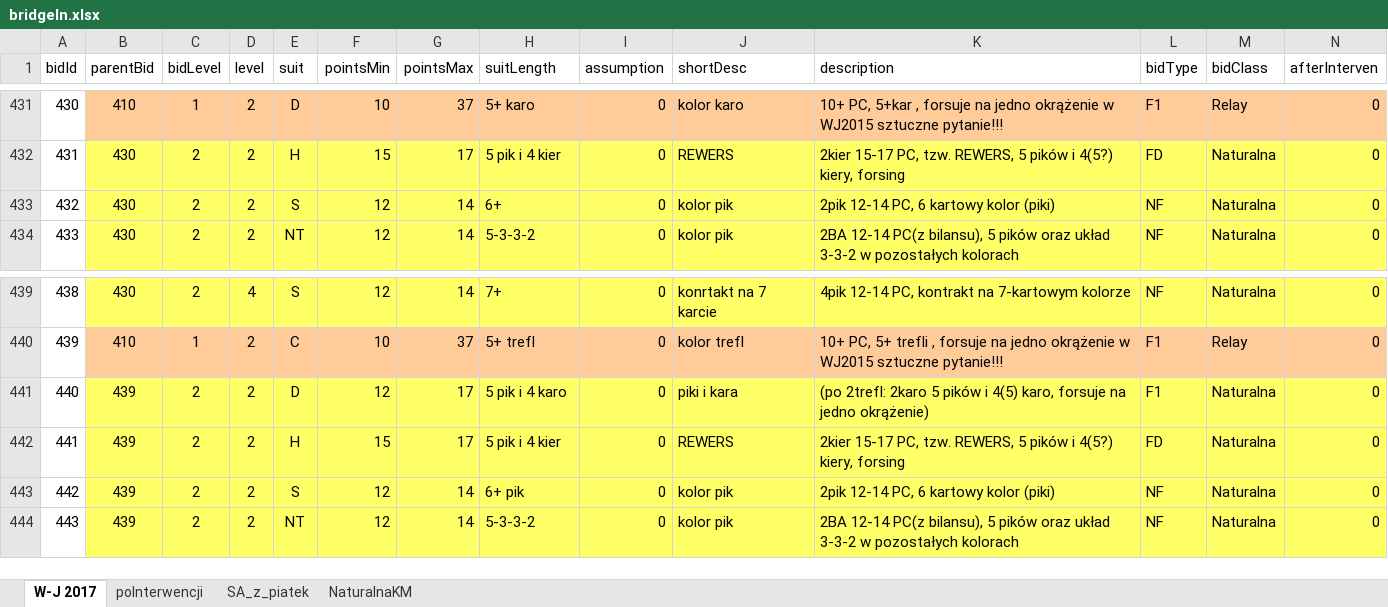
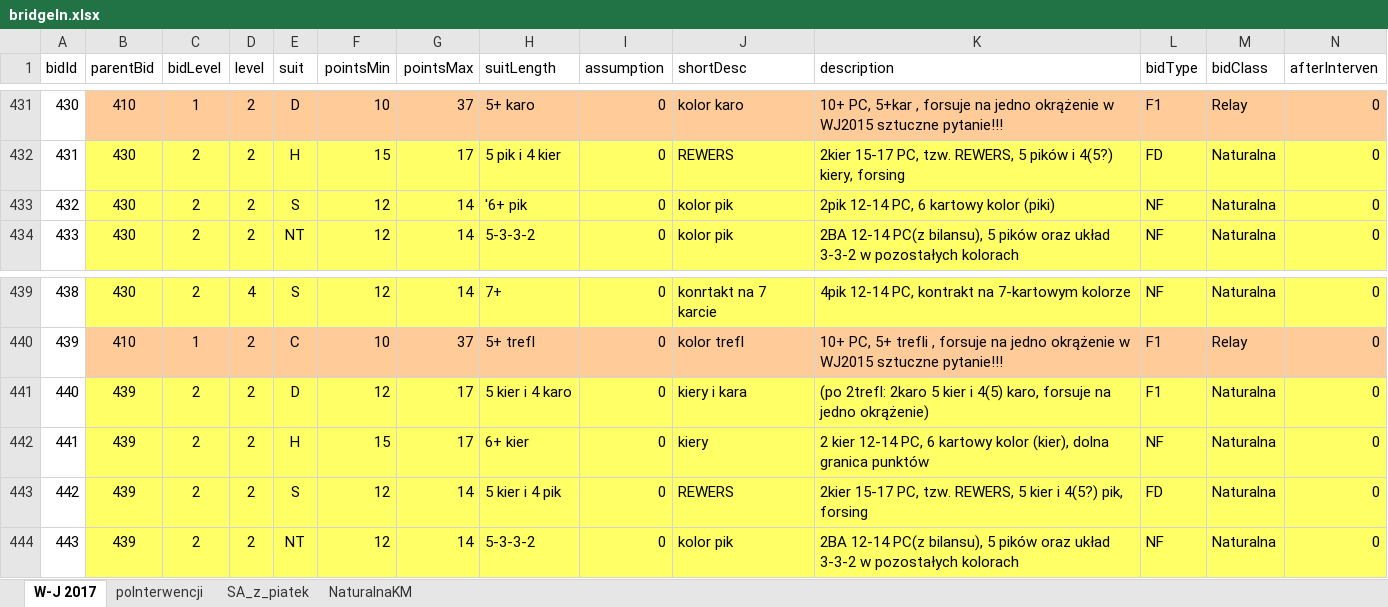
Before and after one commit to prubach/WebBridgeBidding, an Excel workbook: bridgeIn.xlsx, sheet W-J 2017, drawn as a sheet; only a part is shown, gaps mark what is left out; values as stored, in another font and other column widths than the file's, no borders; the diff names each change by its address in the sheet, - before the commit and + after, or states it on an @@ line.

Commit message:
mistake in database (1kier -2trefl - 2 kier/pik) - not loading ??

```diff
--- a/bridgeIn.xlsx (sheet W-J 2017)
+++ b/bridgeIn.xlsx (sheet W-J 2017)
-H433 (suitLength): 6+
+H433 (suitLength): '6+ pik
-H441 (suitLength): 5 pik i 4 karo
+H441 (suitLength): 5 kier i 4 karo
-J441 (shortDesc): piki i kara
+J441 (shortDesc): kiery i kara
-K441 (description): …2karo 5 pików i 4(5)…
+K441 (description): …2karo 5 kier i 4(5)…
-H442 (suitLength): 5 pik i 4 kier
+H442 (suitLength): 6+ kier
-J442 (shortDesc): REWERS
+J442 (shortDesc): kiery
-K442 (description): 2kier 15-17 PC, tzw. REWERS, 5 pików i 4(5?) kiery, forsing
+K442 (description): 2 kier 12-14 PC, 6 kartowy kolor (kier), dolna granica punktów
-L442 (bidType): FD
+L442 (bidType): NF
-H443 (suitLength): 6+ pik
+H443 (suitLength): 5 kier i 4 pik
-J443 (shortDesc): kolor pik
+J443 (shortDesc): REWERS
-K443 (description): 2pik 12-14 PC, 6 kartowy kolor (piki)
+K443 (description): 2kier 15-17 PC, tzw. REWERS, 5 kier i 4(5?) pik, forsing
-L443 (bidType): NF
+L443 (bidType): FD
```
Also changed, not shown: 2 other files.
